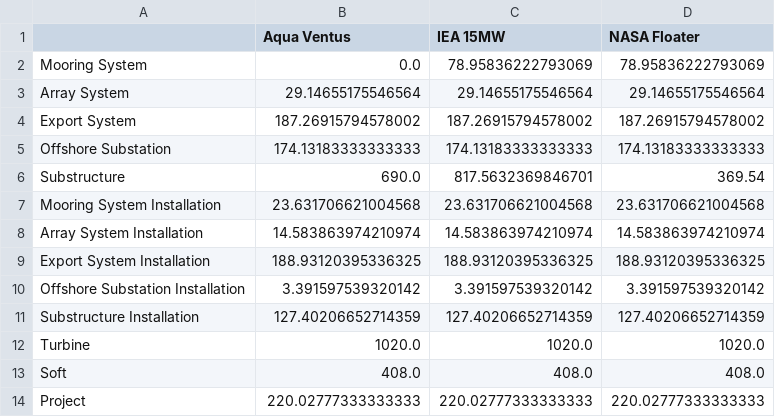
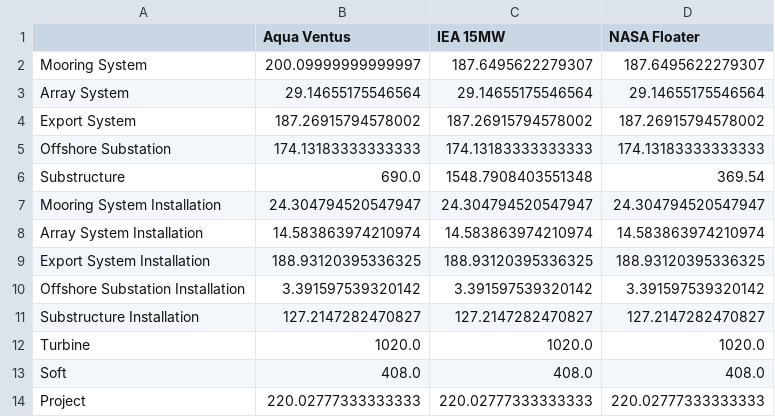
Before and after one commit to Matt-Shields/atlantis-lcoe, a CSV file: outputs/breakdown_perkW.csv, drawn as a sheet.

```diff
--- a/outputs/breakdown_perkW.csv
+++ b/outputs/breakdown_perkW.csv
@@ -1,3 +1,3 @@
 ,Aqua Ventus,IEA 15MW,NASA Floater
-Mooring System,0.0,78.95836222793069,78.95836222793069
+Mooring System,200.09999999999997,187.6495622279307,187.6495622279307
 Array System,29.14655175546564,29.14655175546564,29.14655175546564
@@ -5,4 +5,4 @@ Export System,187.26915794578002,187.26915794578002,187.26915794578002
 Offshore Substation,174.13183333333333,174.13183333333333,174.13183333333333
-Substructure,690.0,817.5632369846701,369.54
-Mooring System Installation,23.631706621004568,23.631706621004568,23.631706621004568
+Substructure,690.0,1548.7908403551348,369.54
+Mooring System Installation,24.304794520547947,24.304794520547947,24.304794520547947
 Array System Installation,14.583863974210974,14.583863974210974,14.583863974210974
@@ -10,3 +10,3 @@ Export System Installation,188.93120395336325,188.93120395336325,188.93120395336
 Offshore Substation Installation,3.391597539320142,3.391597539320142,3.391597539320142
-Substructure Installation,127.40206652714359,127.40206652714359,127.40206652714359
+Substructure Installation,127.2147282470827,127.2147282470827,127.2147282470827
 Turbine,1020.0,1020.0,1020.0
```
Also changed, not shown: outputs/breakdown.csv, outputs/installation_times.csv, 29 other files.
